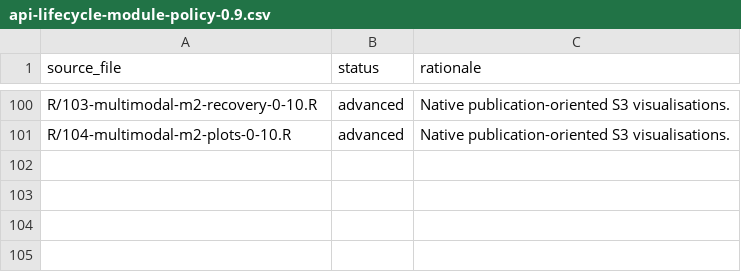
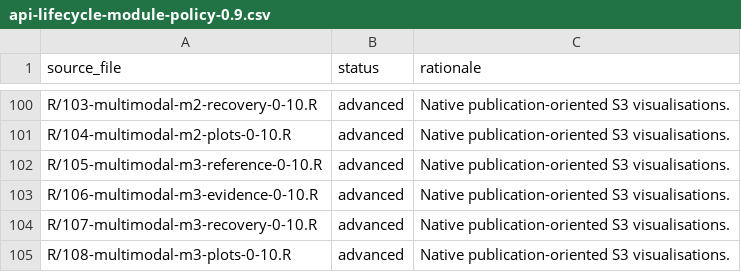
Before and after one commit to stefanosbalaskas/eyeprocess, a CSV file: inst/extdata/api-lifecycle-module-policy-0.9.csv, drawn as a sheet; only a part is shown, gaps mark what is left out; the diff names each change by its address in the sheet, - before the commit and + after, or states it on an @@ line.

```diff
--- a/inst/extdata/api-lifecycle-module-policy-0.9.csv
+++ b/inst/extdata/api-lifecycle-module-policy-0.9.csv
+row 102: R/105-multimodal-m3-reference-0-10.R | advanced | Native publication-oriented S3 visualisations.
+row 103: R/106-multimodal-m3-evidence-0-10.R | advanced | Native publication-oriented S3 visualisations.
+row 104: R/107-multimodal-m3-recovery-0-10.R | advanced | Native publication-oriented S3 visualisations.
+row 105: R/108-multimodal-m3-plots-0-10.R | advanced | Native publication-oriented S3 visualisations.
```
Also changed, not shown: inst/extdata/api-lifecycle-registry-0.9.csv, 45 other files.
